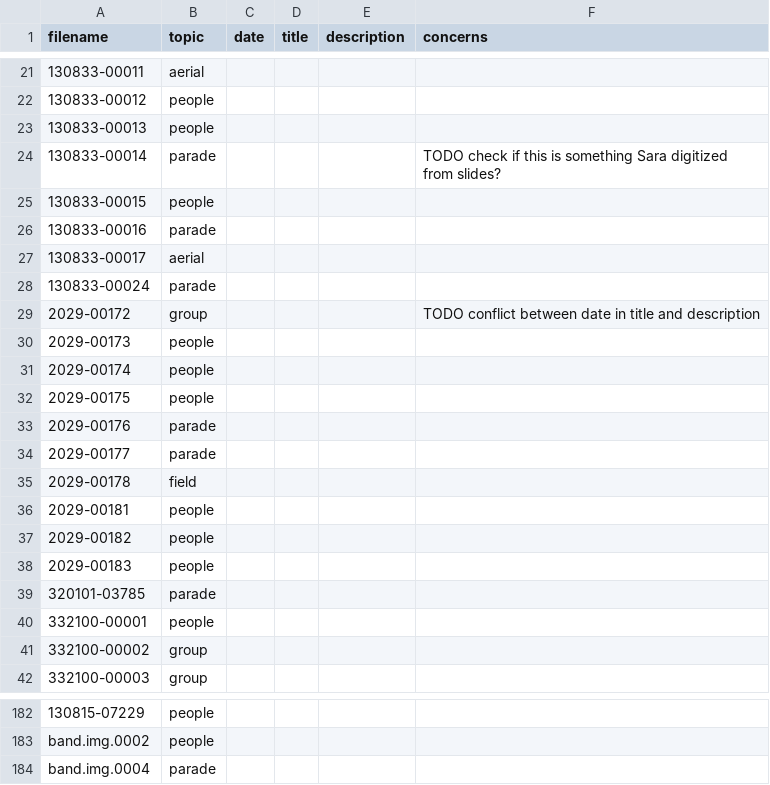
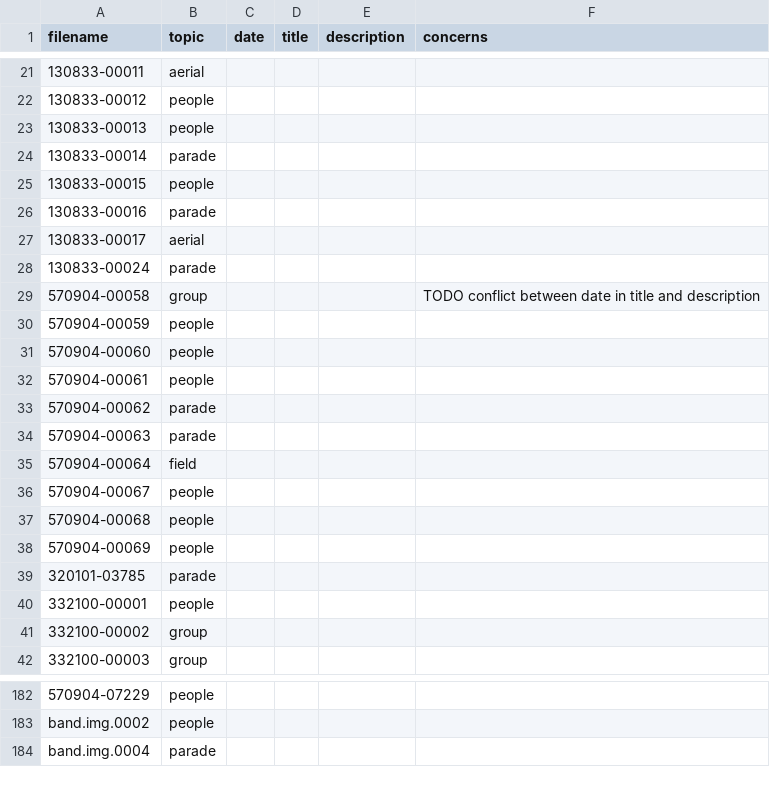
Before and after one commit to CDRH/data_bandhistory, a CSV file: source/csv/images.csv, drawn as a sheet; only a part is shown, gaps mark what is left out; the diff covers the shown part only.

```diff
--- a/source/csv/images.csv
+++ b/source/csv/images.csv
@@ -23,3 +23,3 @@ filename,topic,date,title,description,concerns
 130833-00013,people,,,,
-130833-00014,parade,,,,TODO check if this is something Sara digitized from slides?
+130833-00014,parade,,,,
 130833-00015,people,,,,
@@ -28,12 +28,12 @@ filename,topic,date,title,description,concerns
 130833-00024,parade,,,,
-2029-00172,group,,,,TODO conflict between date in title and description
-2029-00173,people,,,,
-2029-00174,people,,,,
-2029-00175,people,,,,
-2029-00176,parade,,,,
-2029-00177,parade,,,,
-2029-00178,field,,,,
-2029-00181,people,,,,
-2029-00182,people,,,,
-2029-00183,people,,,,
+570904-00058,group,,,,TODO conflict between date in title and description
+570904-00059,people,,,,
+570904-00060,people,,,,
+570904-00061,people,,,,
+570904-00062,parade,,,,
+570904-00063,parade,,,,
+570904-00064,field,,,,
+570904-00067,people,,,,
+570904-00068,people,,,,
+570904-00069,people,,,,
 320101-03785,parade,,,,
@@ -182,2 +182,2 @@ filename,topic,date,title,description,concerns
-130815-07229,people,,,,
+570904-07229,people,,,,
 band.img.0002,people,,,,
```
Also changed, not shown: 37 edited cells elsewhere in this file, 3 other files.
